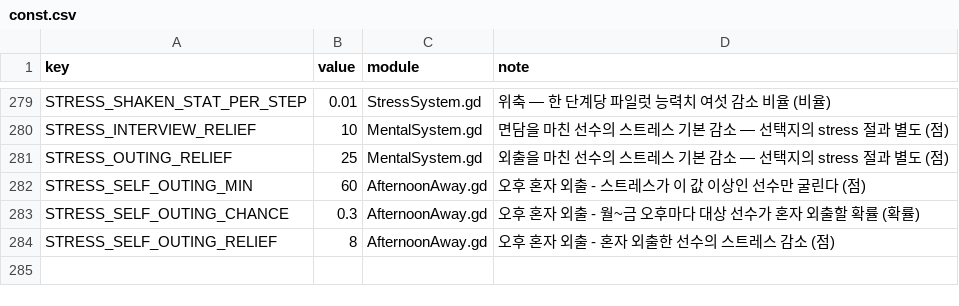
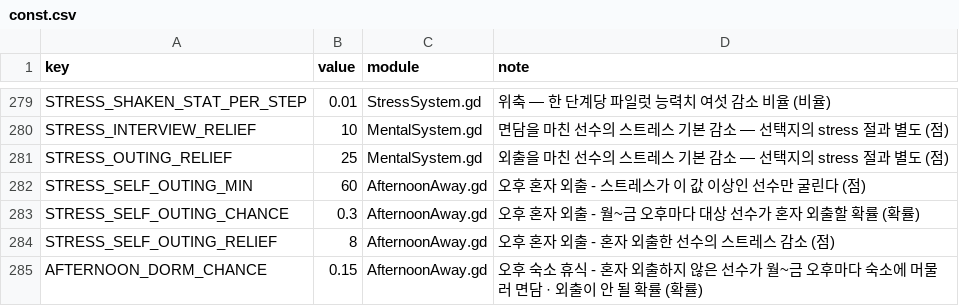
Before and after one commit to toniqat/esports-manager, a CSV file: data/csv/const.csv, drawn as a sheet; only a part is shown, gaps mark what is left out.

```diff
--- a/data/csv/const.csv
+++ b/data/csv/const.csv
@@ -284 +284,2 @@ STRESS_SELF_OUTING_CHANCE,0.3,AfternoonAway.gd,오후 혼자 외출 - 월~금
 STRESS_SELF_OUTING_RELIEF,8,AfternoonAway.gd,오후 혼자 외출 - 혼자 외출한 선수의 스트레스 감소 (점)
+AFTERNOON_DORM_CHANCE,0.15,AfternoonAway.gd,오후 숙소 휴식 - 혼자 외출하지 않은 선수가 월~금 오후마다 숙소에 머물러 면담 · 외출이 안 될 확률 (확률)
```
Also changed, not shown: 8 other files.
